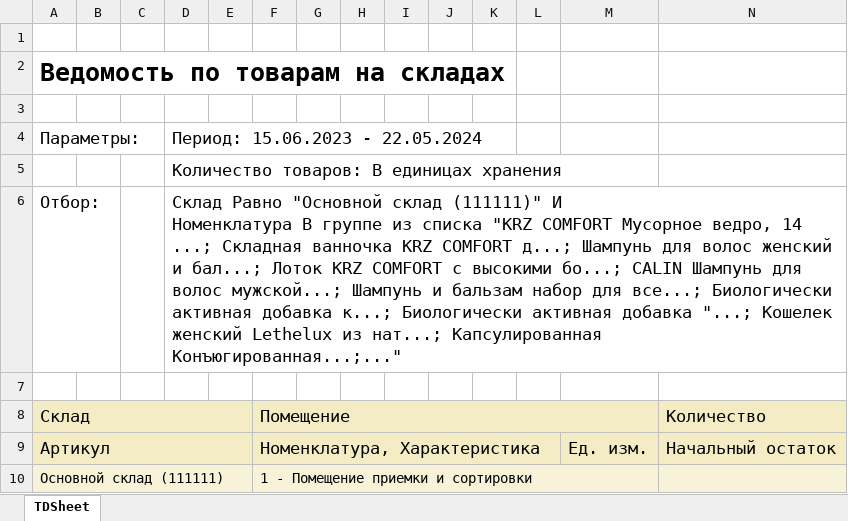
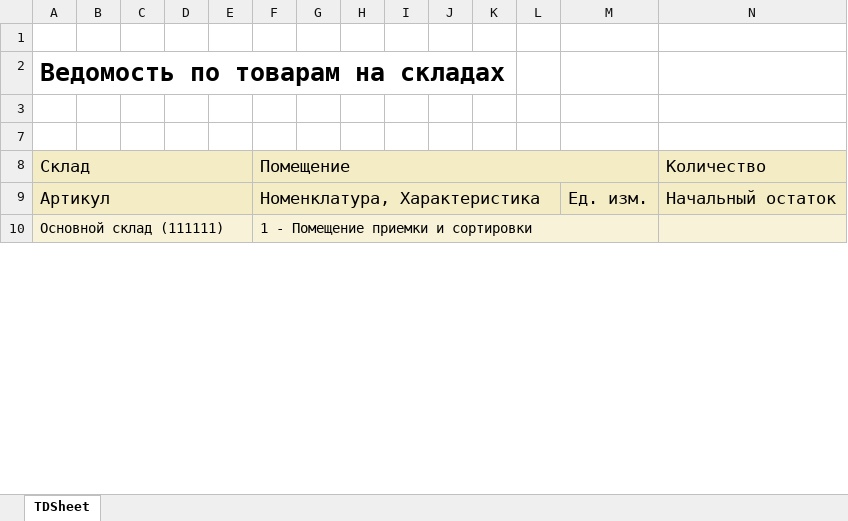
Before and after one commit to MPBoostLogistics/ClientTableAnalize, an Excel workbook: TableAnalizerTest/testFiles/Юсупов приходы и остатки 220524 (Ozon).xlsx, sheet TDSheet, drawn as a sheet; only a part is shown; values as stored, in another font and other column widths than the file's, no borders; charts and pictures not drawn; rows hold the shown columns only; ↵ is a line break in a cell; the diff covers the shown part only; the diff names each change by its address in the sheet, - before the commit and + after, or states it on an @@ line.

```diff
--- a/TableAnalizerTest/testFiles/Юсупов приходы и остатки 220524 (Ozon).xlsx (sheet TDSheet)
+++ b/TableAnalizerTest/testFiles/Юсупов приходы и остатки 220524 (Ozon).xlsx (sheet TDSheet)
@@ row 4 hidden: Параметры: |  |  | Период: 15.06.2023 - 22.05.2024 @@
@@ row 5 hidden:  |  |  | Количество товаров: В единицах хранения @@
@@ row 6 hidden: Отбор: |  |  | Склад Равно "Основной склад (111111)" И ↵ Номенклатура В группе из списка "KRZ COMFORT Мусорное ведро, 14 ...; Складная ванночка KRZ COMFORT д...; Шампунь для волос женский и бал...; Лоток KRZ COMFORT с высокими бо...; CALIN Шампунь для волос мужской...; Шампунь и бальзам набор для все...; Биологически активная добавка к...; Биологически активная добавка "...; Кошелек женский Lethelux из нат...; Капсулированная Конъюгированная...;..." @@
```
Also changed, not shown: 138 hidden or unhidden rows elsewhere in this sheet, hidden cells, charts or pictures, TableAnalizerTest/testFiles/Юсупов приходы и остатки 220524 (WB).xlsx, 10 other files.
